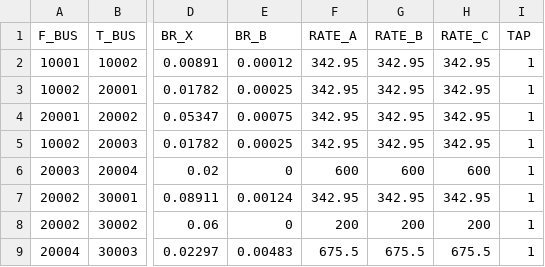
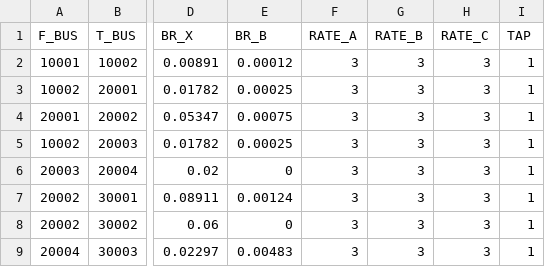
Before and after one commit to SINTEF-Power-system-asset-management/flexible_load_analysis, a CSV file: in_data/example_data/example_network_encoded/branch.csv, drawn as a sheet; only a part is shown, gaps mark what is left out; the diff names each change by its address in the sheet, - before the commit and + after, or states it on an @@ line.

Commit message:
Make example-load limits lower for more interesting overload-analysis

```diff
--- a/in_data/example_data/example_network_encoded/branch.csv
+++ b/in_data/example_data/example_network_encoded/branch.csv
-F2:F5 (RATE_A): 342.95
+F2:F5 (RATE_A): 3
-G2:G5 (RATE_B): 342.95
+G2:G5 (RATE_B): 3
-H2:H5 (RATE_C): 342.95
+H2:H5 (RATE_C): 3
-F6 (RATE_A): 600
+F6 (RATE_A): 3
-G6 (RATE_B): 600
+G6 (RATE_B): 3
-H6 (RATE_C): 600
+H6 (RATE_C): 3
-F7 (RATE_A): 342.95
+F7 (RATE_A): 3
-G7 (RATE_B): 342.95
+G7 (RATE_B): 3
-H7 (RATE_C): 342.95
+H7 (RATE_C): 3
-F8 (RATE_A): 200
+F8 (RATE_A): 3
-G8 (RATE_B): 200
+G8 (RATE_B): 3
-H8 (RATE_C): 200
+H8 (RATE_C): 3
-F9 (RATE_A): 675.5
+F9 (RATE_A): 3
-G9 (RATE_B): 675.5
+G9 (RATE_B): 3
-H9 (RATE_C): 675.5
+H9 (RATE_C): 3
```
Also changed, not shown: in_data/example_data/example_network/branch.csv, 1 other file.
